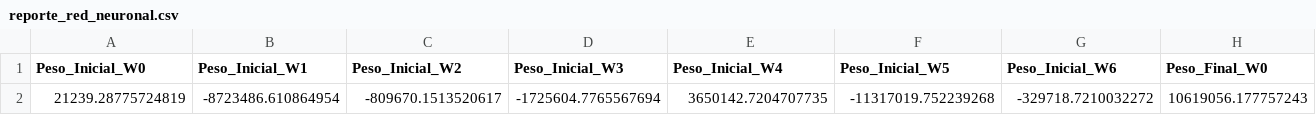
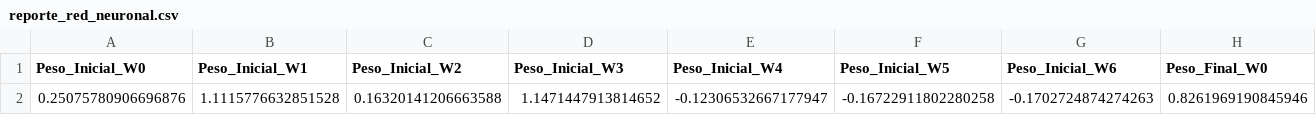
Before and after one commit to OldROOx/neuro, a CSV file: results/reporte_red_neuronal.csv, drawn as a sheet; only a part is shown; removed rows and columns are numbered as before the commit, all else as after; rows hold the shown columns only; the diff names each change by its address in the sheet, - before the commit and + after, or states it on an @@ line.

```diff
--- a/results/reporte_red_neuronal.csv
+++ b/results/reporte_red_neuronal.csv
-row 2: 21239.28775724819 | -8723486.610864954 | -809670.1513520617 | -1725604.7765567694 | 3650142.7204707735 | -11317019.752239268 | -329718.7210032272 | 10619056.177757243
+row 2: 0.25075780906696876 | 1.1115776632851528 | 0.16320141206663588 | 1.1471447913814652 | -0.12306532667177947 | -0.16722911802280258 | -0.1702724874274263 | 0.8261969190845946
```
Also changed, not shown: 4 other files.
